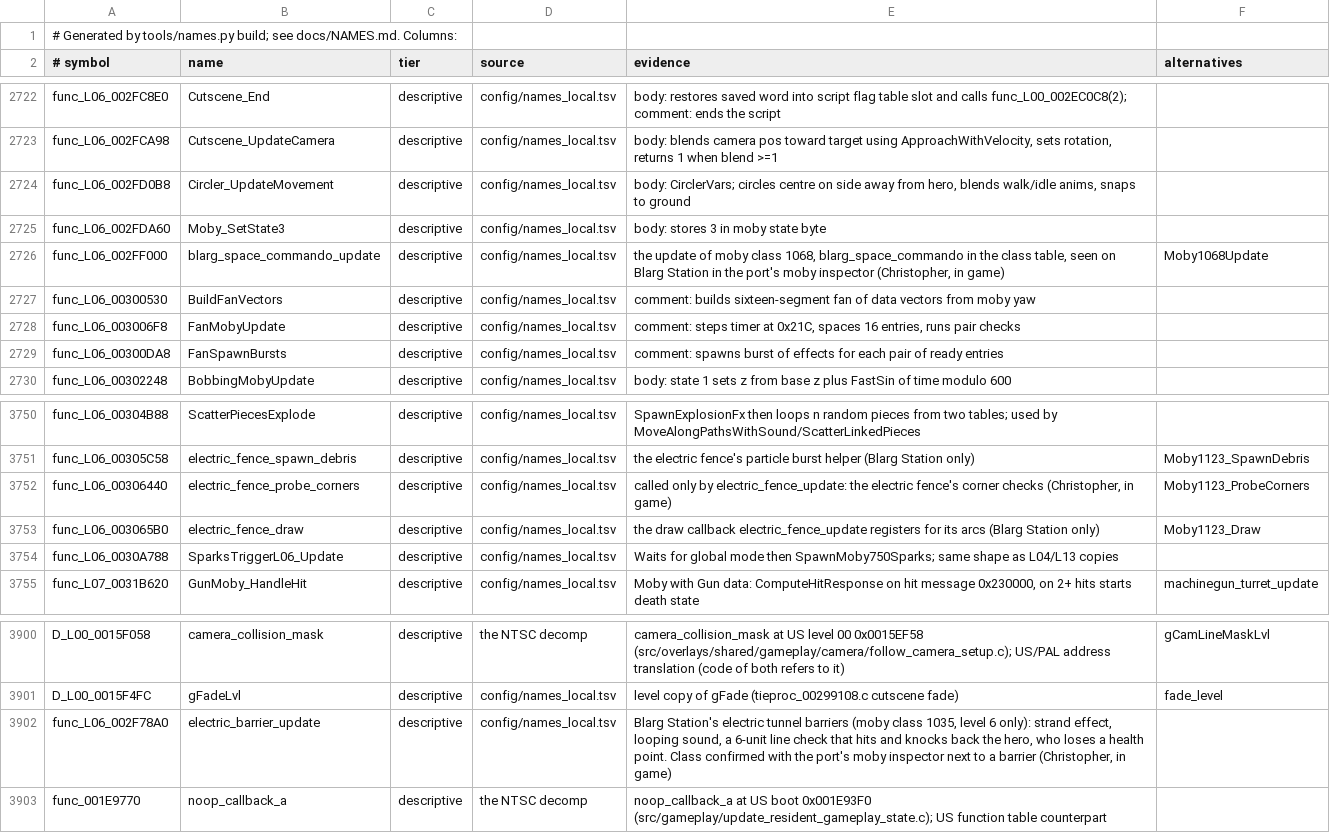
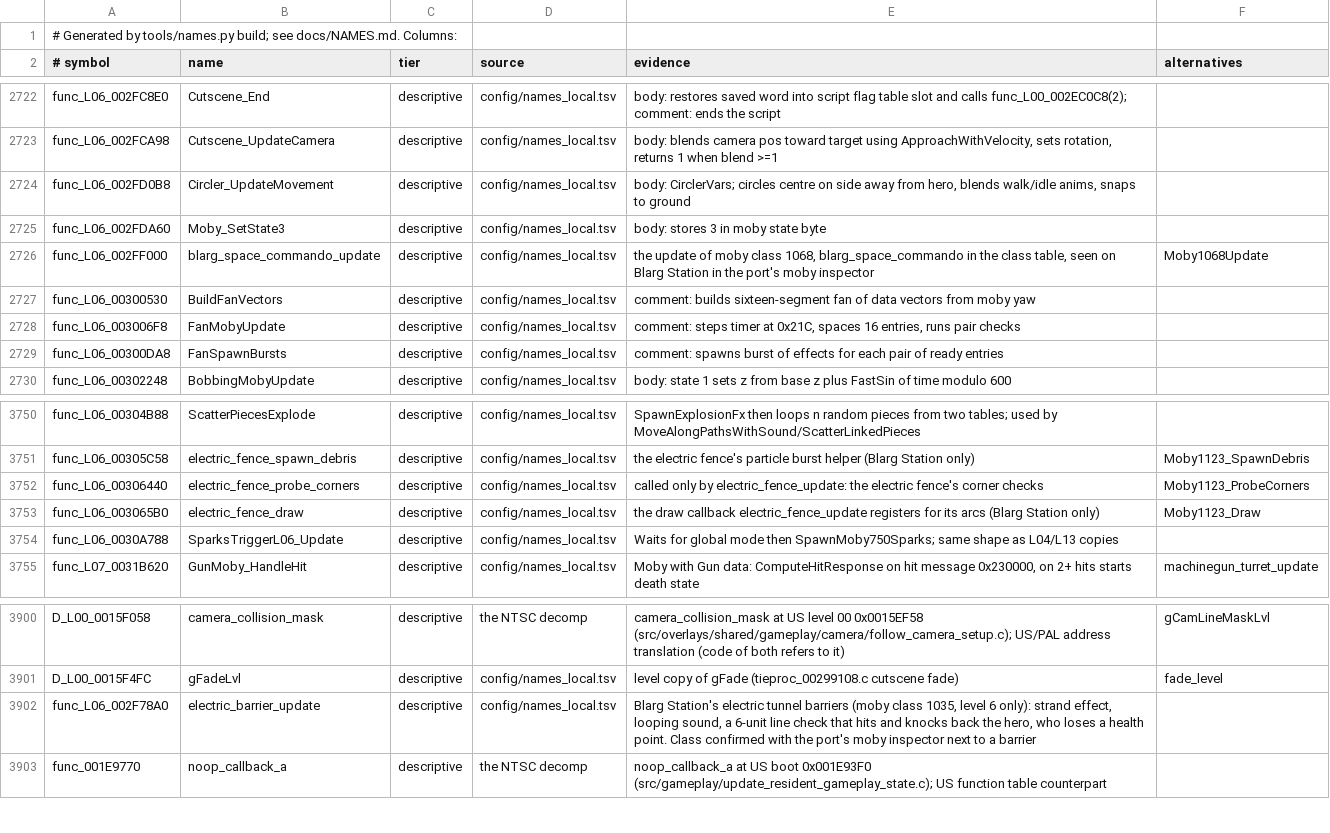
Before and after one commit to OpenRAC/rac1-decomp, a TSV file: config/names.tsv, drawn as a sheet; only a part is shown, gaps mark what is left out; the diff covers the shown part only.

```diff
--- a/config/names.tsv
+++ b/config/names.tsv
@@ -2725,3 +2725,3 @@ func_L06_002FD0B8	Circler_UpdateMovement	descriptive	config/names_local.tsv	body
 func_L06_002FDA60	Moby_SetState3	descriptive	config/names_local.tsv	body: stores 3 in moby state byte	
-func_L06_002FF000	blarg_space_commando_update	descriptive	config/names_local.tsv	the update of moby class 1068, blarg_space_commando in the class table, seen on Blarg Station in the port's moby inspector (Christopher, in game)	Moby1068Update
+func_L06_002FF000	blarg_space_commando_update	descriptive	config/names_local.tsv	the update of moby class 1068, blarg_space_commando in the class table, seen on Blarg Station in the port's moby inspector	Moby1068Update
 func_L06_00300530	BuildFanVectors	descriptive	config/names_local.tsv	comment: builds sixteen-segment fan of data vectors from moby yaw	
@@ -3751,3 +3751,3 @@ func_L06_00304B88	ScatterPiecesExplode	descriptive	config/names_local.tsv	SpawnE
 func_L06_00305C58	electric_fence_spawn_debris	descriptive	config/names_local.tsv	the electric fence's particle burst helper (Blarg Station only)	Moby1123_SpawnDebris
-func_L06_00306440	electric_fence_probe_corners	descriptive	config/names_local.tsv	called only by electric_fence_update: the electric fence's corner checks (Christopher, in game)	Moby1123_ProbeCorners
+func_L06_00306440	electric_fence_probe_corners	descriptive	config/names_local.tsv	called only by electric_fence_update: the electric fence's corner checks	Moby1123_ProbeCorners
 func_L06_003065B0	electric_fence_draw	descriptive	config/names_local.tsv	the draw callback electric_fence_update registers for its arcs (Blarg Station only)	Moby1123_Draw
@@ -3901,3 +3901,3 @@ D_L00_0015F058	camera_collision_mask	descriptive	the NTSC decomp	camera_collisio
 D_L00_0015F4FC	gFadeLvl	descriptive	config/names_local.tsv	level copy of gFade (tieproc_00299108.c cutscene fade)	fade_level
-func_L06_002F78A0	electric_barrier_update	descriptive	config/names_local.tsv	Blarg Station's electric tunnel barriers (moby class 1035, level 6 only): strand effect, looping sound, a 6-unit line check that hits and knocks back the hero, who loses a health point. Class confirmed with the port's moby inspector next to a barrier (Christopher, in game)	
+func_L06_002F78A0	electric_barrier_update	descriptive	config/names_local.tsv	Blarg Station's electric tunnel barriers (moby class 1035, level 6 only): strand effect, looping sound, a 6-unit line check that hits and knocks back the hero, who loses a health point. Class confirmed with the port's moby inspector next to a barrier	
 func_001E9770	noop_callback_a	descriptive	the NTSC decomp	noop_callback_a at US boot 0x001E93F0 (src/gameplay/update_resident_gameplay_state.c); US function table counterpart	
```
Also changed, not shown: 6 edited cells elsewhere in this file.
